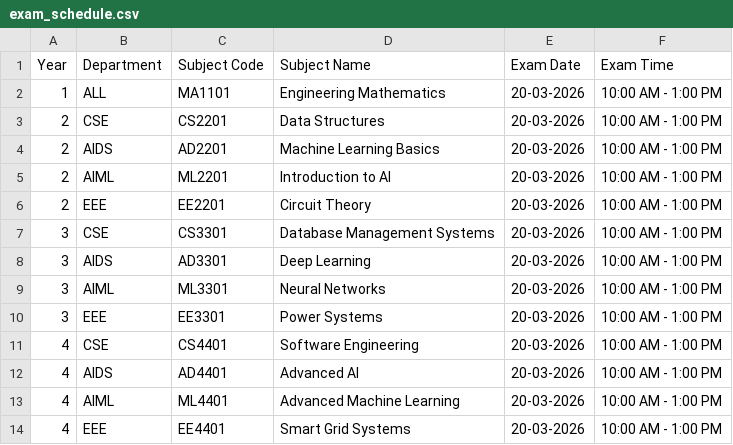
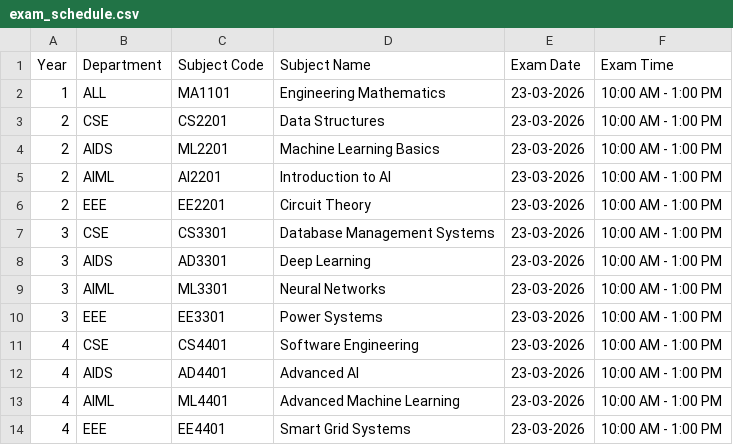
Before and after one commit to priyadharshinir04/seat-allocation, a CSV file: uploads/exam_schedule.csv, drawn as a sheet.

```diff
--- a/uploads/exam_schedule.csv
+++ b/uploads/exam_schedule.csv
@@ -1,14 +1,14 @@
 Year,Department,Subject Code,Subject Name,Exam Date,Exam Time
-1,ALL,MA1101,Engineering Mathematics,20-03-2026,10:00 AM - 1:00 PM
-2,CSE,CS2201,Data Structures,20-03-2026,10:00 AM - 1:00 PM
-2,AIDS,AD2201,Machine Learning Basics,20-03-2026,10:00 AM - 1:00 PM
-2,AIML,ML2201,Introduction to AI,20-03-2026,10:00 AM - 1:00 PM
-2,EEE,EE2201,Circuit Theory,20-03-2026,10:00 AM - 1:00 PM
-3,CSE,CS3301,Database Management Systems,20-03-2026,10:00 AM - 1:00 PM
-3,AIDS,AD3301,Deep Learning,20-03-2026,10:00 AM - 1:00 PM
-3,AIML,ML3301,Neural Networks,20-03-2026,10:00 AM - 1:00 PM
-3,EEE,EE3301,Power Systems,20-03-2026,10:00 AM - 1:00 PM
-4,CSE,CS4401,Software Engineering,20-03-2026,10:00 AM - 1:00 PM
-4,AIDS,AD4401,Advanced AI,20-03-2026,10:00 AM - 1:00 PM
-4,AIML,ML4401,Advanced Machine Learning,20-03-2026,10:00 AM - 1:00 PM
-4,EEE,EE4401,Smart Grid Systems,20-03-2026,10:00 AM - 1:00 PM
+1,ALL,MA1101,Engineering Mathematics,23-03-2026,10:00 AM - 1:00 PM
+2,CSE,CS2201,Data Structures,23-03-2026,10:00 AM - 1:00 PM
+2,AIDS,ML2201,Machine Learning Basics,23-03-2026,10:00 AM - 1:00 PM
+2,AIML,AI2201,Introduction to AI,23-03-2026,10:00 AM - 1:00 PM
+2,EEE,EE2201,Circuit Theory,23-03-2026,10:00 AM - 1:00 PM
+3,CSE,CS3301,Database Management Systems,23-03-2026,10:00 AM - 1:00 PM
+3,AIDS,AD3301,Deep Learning,23-03-2026,10:00 AM - 1:00 PM
+3,AIML,ML3301,Neural Networks,23-03-2026,10:00 AM - 1:00 PM
+3,EEE,EE3301,Power Systems,23-03-2026,10:00 AM - 1:00 PM
+4,CSE,CS4401,Software Engineering,23-03-2026,10:00 AM - 1:00 PM
+4,AIDS,AD4401,Advanced AI,23-03-2026,10:00 AM - 1:00 PM
+4,AIML,ML4401,Advanced Machine Learning,23-03-2026,10:00 AM - 1:00 PM
+4,EEE,EE4401,Smart Grid Systems,23-03-2026,10:00 AM - 1:00 PM
```
Also changed, not shown: uploads/sample_students.csv, 1 other file.
